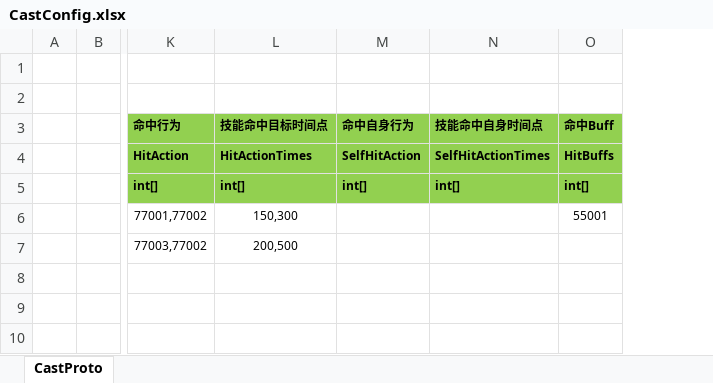
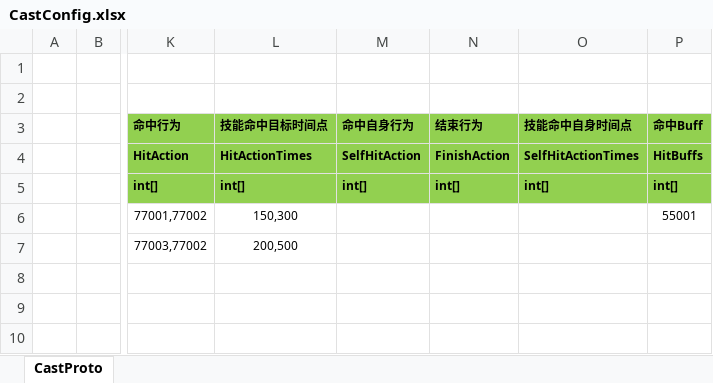
Before and after one commit to classdraw/ETMMO, an Excel workbook: ET-release8.1/Unity/Assets/Config/Excel/CastConfig.xlsx, sheet CastProto, drawn as a sheet; only a part is shown, gaps mark what is left out; values as stored, in another font and other column widths than the file's, no borders; the diff names each change by its address in the sheet, - before the commit and + after, or states it on an @@ line.

```diff
--- a/ET-release8.1/Unity/Assets/Config/Excel/CastConfig.xlsx (sheet CastProto)
+++ b/ET-release8.1/Unity/Assets/Config/Excel/CastConfig.xlsx (sheet CastProto)
+column N (结束行为), rows 4-5: FinishAction | int[]
```
Also changed, not shown: 36 other files.
